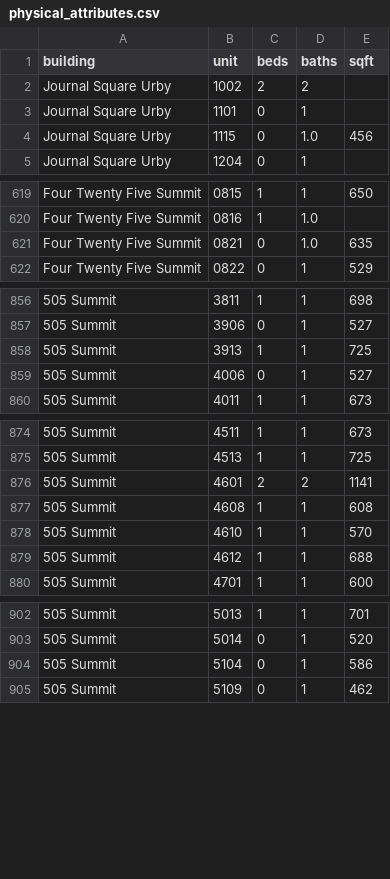
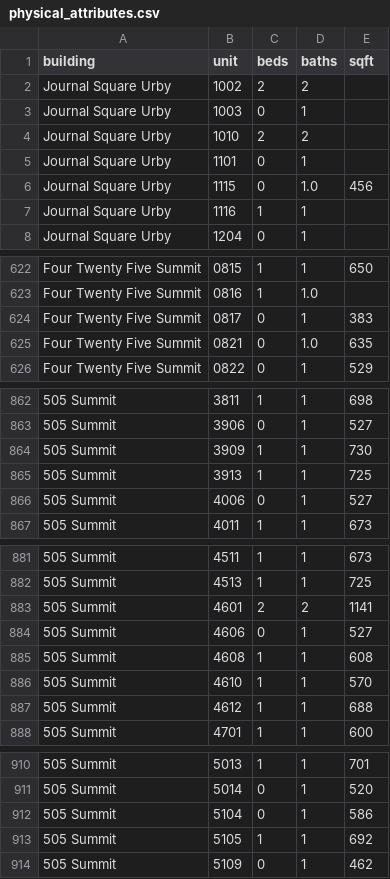
Before and after one commit to akski87/market-monitor, a CSV file: markets/jersey-city/data/exports/physical_attributes.csv, drawn as a sheet; only a part is shown, gaps mark what is left out; the diff covers the shown part only; the diff names each change by its address in the sheet, - before the commit and + after, or states it on an @@ line.

```diff
--- a/markets/jersey-city/data/exports/physical_attributes.csv
+++ b/markets/jersey-city/data/exports/physical_attributes.csv
+row 3: Journal Square Urby | 1003 | 0 | 1
+row 4: Journal Square Urby | 1010 | 2 | 2
+row 7: Journal Square Urby | 1116 | 1 | 1
+row 624: Four Twenty Five Summit | 0817 | 0 | 1 | 383
+row 864: 505 Summit | 3909 | 1 | 1 | 730
+row 884: 505 Summit | 4606 | 0 | 1 | 527
+row 913: 505 Summit | 5105 | 1 | 1 | 692
```
Also changed, not shown: 5 added rows elsewhere in this file, markets/jersey-city/data/exports/units_12mo.csv, markets/jersey-city/data/exports/units_latest.csv, 26 other files.
